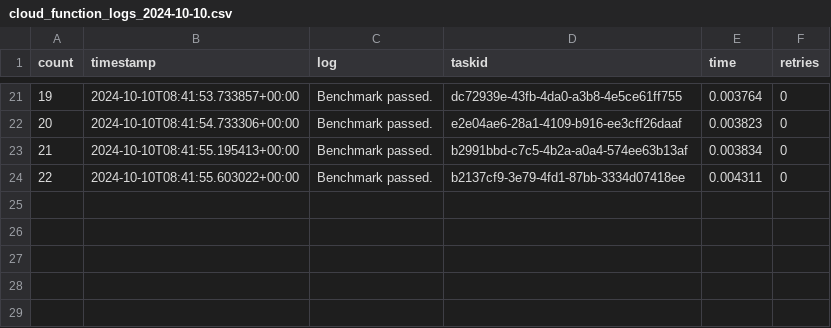
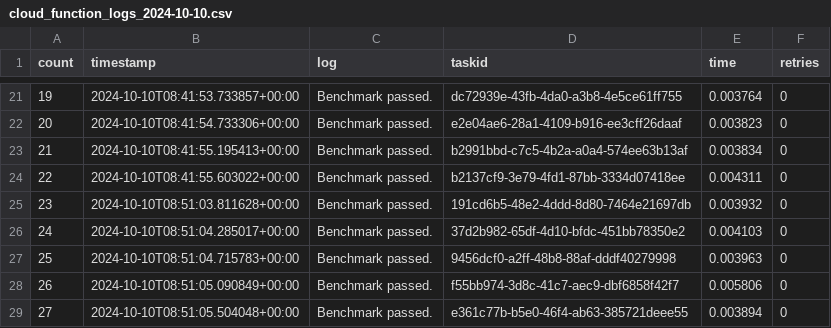
Before and after one commit to nilshoeller/minos, a CSV file: logs/logs_archive/cloud_function_logs_2024-10-10.csv, drawn as a sheet; only a part is shown, gaps mark what is left out; the diff names each change by its address in the sheet, - before the commit and + after, or states it on an @@ line.

```diff
--- a/logs/logs_archive/cloud_function_logs_2024-10-10.csv
+++ b/logs/logs_archive/cloud_function_logs_2024-10-10.csv
+row 25: 23 | 2024-10-10T08:51:03.811628+00:00 | Benchmark passed. | 191cd6b5-48e2-4ddd-8d80-7464e21697db | 0.003932 | 0
+row 26: 24 | 2024-10-10T08:51:04.285017+00:00 | Benchmark passed. | 37d2b982-65df-4d10-bfdc-451bb78350e2 | 0.004103 | 0
+row 27: 25 | 2024-10-10T08:51:04.715783+00:00 | Benchmark passed. | 9456dcf0-a2ff-48b8-88af-dddf40279998 | 0.003963 | 0
+row 28: 26 | 2024-10-10T08:51:05.090849+00:00 | Benchmark passed. | f55bb974-3d8c-41c7-aec9-dbf6858f42f7 | 0.005806 | 0
+row 29: 27 | 2024-10-10T08:51:05.504048+00:00 | Benchmark passed. | e361c77b-b5e0-46f4-ab63-385721deee55 | 0.003894 | 0
```
